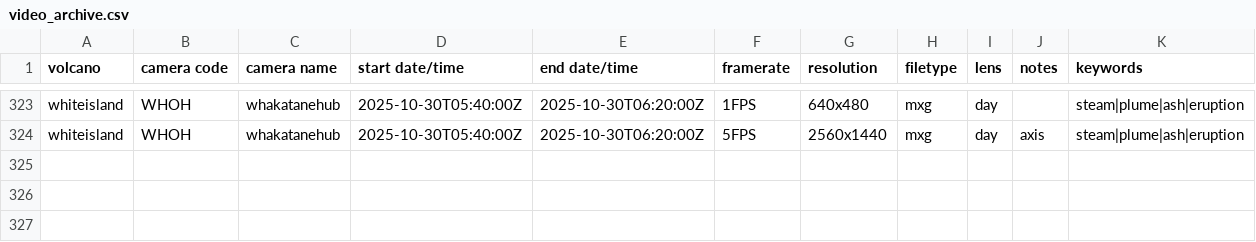
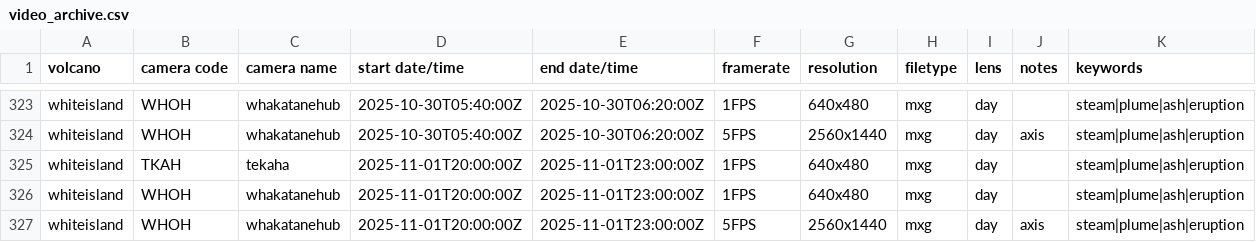
Before and after one commit to Camasher/Video_archive_data, a CSV file: video_archive.csv, drawn as a sheet; only a part is shown, gaps mark what is left out; the diff names each change by its address in the sheet, - before the commit and + after, or states it on an @@ line.

Commit message:
Update video_archive.csv

```diff
--- a/video_archive.csv
+++ b/video_archive.csv
+row 325: whiteisland | TKAH | tekaha | 2025-11-01T20:00:00Z | 2025-11-01T23:00:00Z | 1FPS | 640x480 | mxg | day |  | steam|plume|ash|eruption
+row 326: whiteisland | WHOH | whakatanehub | 2025-11-01T20:00:00Z | 2025-11-01T23:00:00Z | 1FPS | 640x480 | mxg | day |  | steam|plume|ash|eruption
+row 327: whiteisland | WHOH | whakatanehub | 2025-11-01T20:00:00Z | 2025-11-01T23:00:00Z | 5FPS | 2560x1440 | mxg | day | axis | steam|plume|ash|eruption
```
